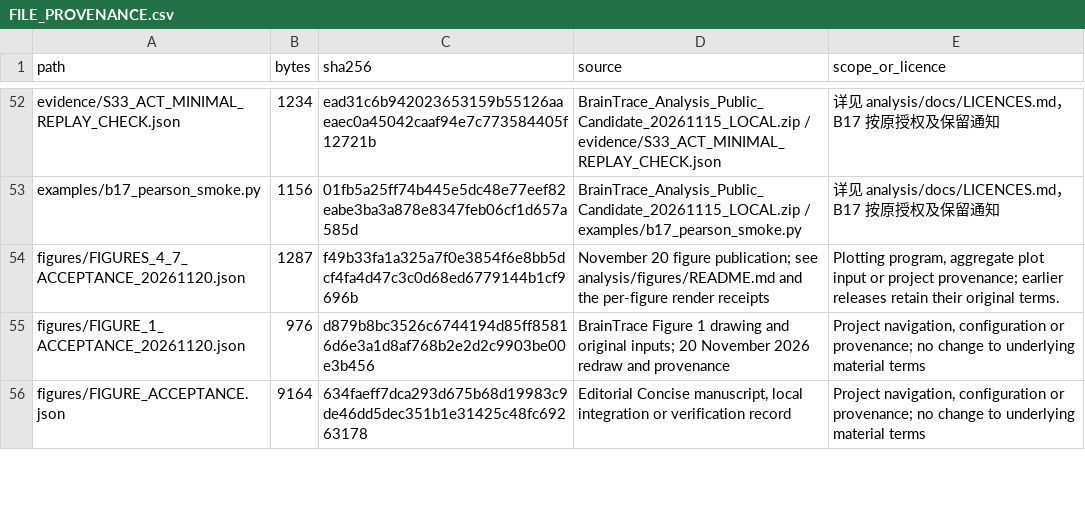
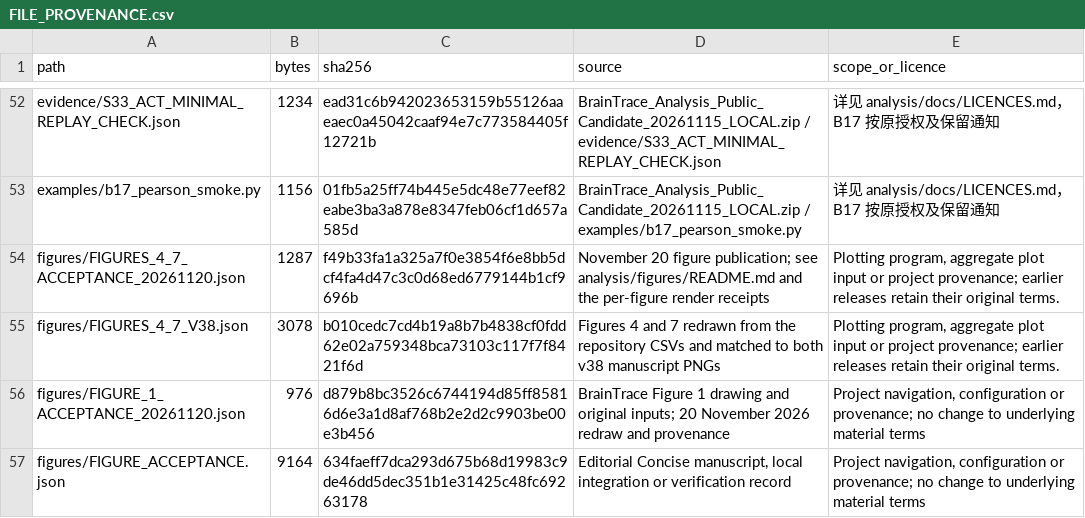
Before and after one commit to wz7717/braintrace-analysis, a CSV file: analysis/FILE_PROVENANCE.csv, drawn as a sheet; only a part is shown, gaps mark what is left out; the diff covers the shown part only; the diff names each change by its address in the sheet, - before the commit and + after, or states it on an @@ line.

```diff
--- a/analysis/FILE_PROVENANCE.csv
+++ b/analysis/FILE_PROVENANCE.csv
+row 55: figures/FIGURES_4_7_V38.json | 3078 | b010cedc7cd4b19a8b7b4838cf0fdd62e02a759348bca73103c117f7f8421f6d | Figures 4 and 7 redrawn from the repository CSVs and matched to both v38 manuscript PNGs | Plotting program, aggregate plot input or project provenance; earlier releases retain their original terms.
```
Also changed, not shown: 1 added row and 15 edited cells elsewhere in this file, PAPER_REPRODUCTION_MAP.csv, PUBLIC_FILE_MANIFEST.csv, 10 other files.
